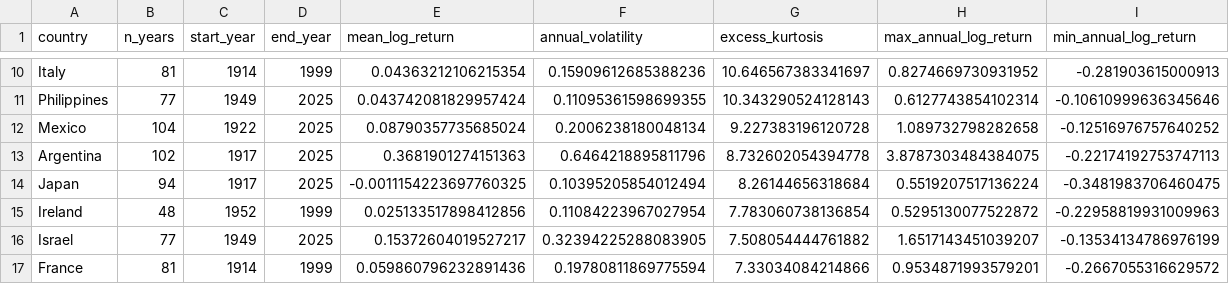
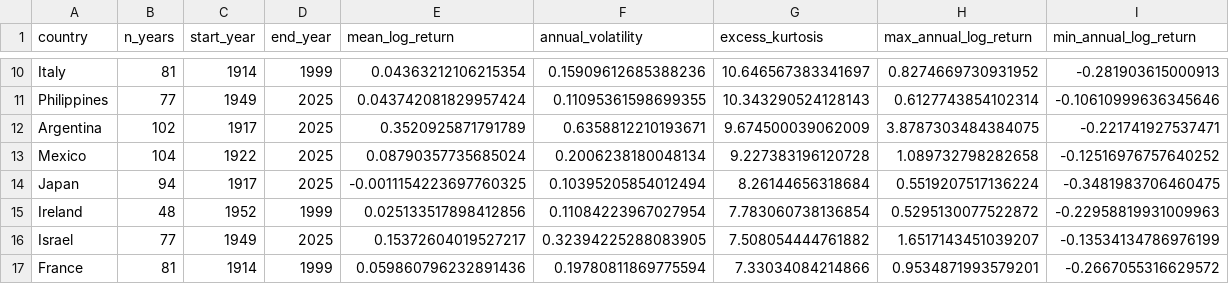
Before and after one commit to unbalancedparentheses/forex-centuries, a CSV file: data/derived/analysis/yearly_volatility_stats.csv, drawn as a sheet; only a part is shown, gaps mark what is left out; removed rows and columns are numbered as before the commit, all else as after; the diff names each change by its address in the sheet, - before the commit and + after, or states it on an @@ line.

```diff
--- a/data/derived/analysis/yearly_volatility_stats.csv
+++ b/data/derived/analysis/yearly_volatility_stats.csv
+row 12: Argentina | 102 | 1917 | 2025 | 0.3520925871791789 | 0.6358812210193671 | 9.674500039062009 | 3.8787303484384075 | -0.221741927537471
-row 13: Argentina | 102 | 1917 | 2025 | 0.3681901274151363 | 0.6464218895811796 | 8.732602054394778 | 3.8787303484384075 | -0.22174192753747113
```
Also changed, not shown: data/derived/analysis/yearly_correlation_matrix.csv, data/derived/analysis/yearly_log_returns.csv, 4 other files.
